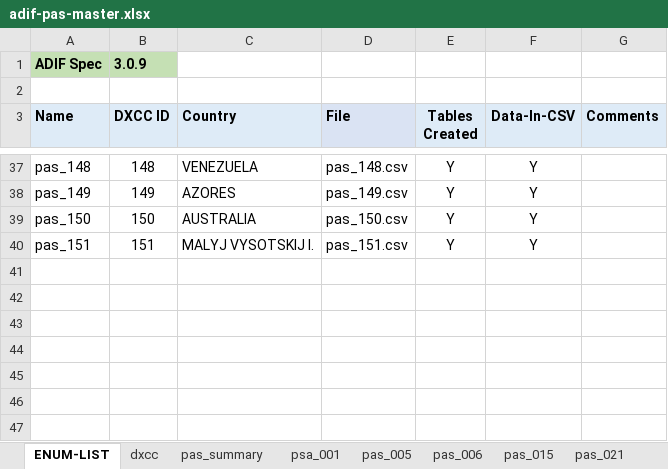
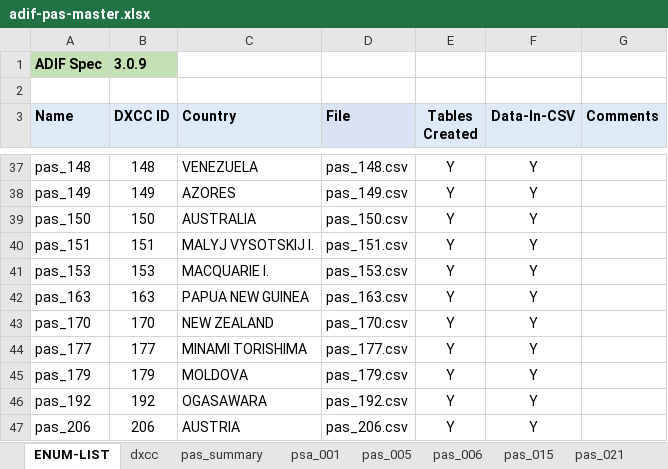
Before and after one commit to KI7MT/ards-tools, an Excel workbook: src/pgsql/adif-pas/adif-pas-master.xlsx, sheet ENUM-LIST, drawn as a sheet; only a part is shown, gaps mark what is left out; values as stored, in another font and other column widths than the file's, no borders; the diff names each change by its address in the sheet, - before the commit and + after, or states it on an @@ line.

```diff
--- a/src/pgsql/adif-pas/adif-pas-master.xlsx (sheet ENUM-LIST)
+++ b/src/pgsql/adif-pas/adif-pas-master.xlsx (sheet ENUM-LIST)
+row 41: pas_153 | 153 | MACQUARIE I. | pas_153.csv | Y | Y
+row 42: pas_163 | 163 | PAPUA NEW GUINEA | pas_163.csv | Y | Y
+row 43: pas_170 | 170 | NEW ZEALAND | pas_170.csv | Y | Y
+row 44: pas_177 | 177 | MINAMI TORISHIMA | pas_177.csv | Y | Y
+row 45: pas_179 | 179 | MOLDOVA | pas_179.csv | Y | Y
+row 46: pas_192 | 192 | OGASAWARA | pas_192.csv | Y | Y
+row 47: pas_206 | 206 | AUSTRIA | pas_206.csv | Y | Y
```
Also changed, not shown: sheet psa_149, sheet pas_147, sheet pas_151, sheet pas_150, sheet pas_144, sheet pas_148, 1 more sheet, other sheet tabs, 9 other files.
